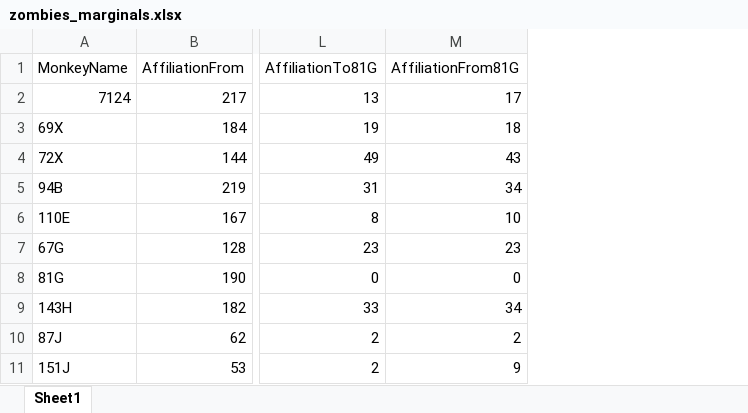
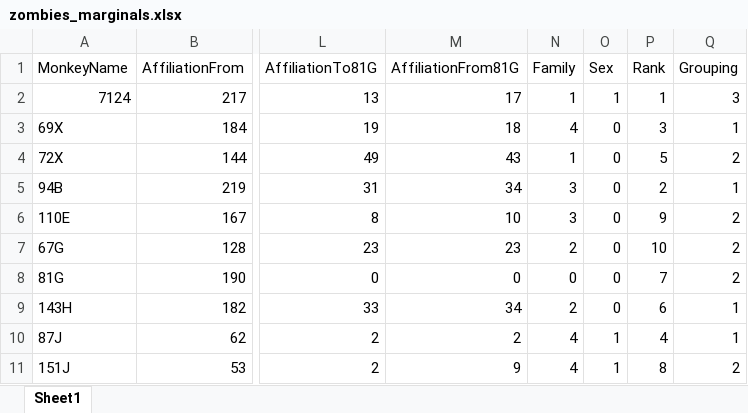
Before and after one commit to EdConnorLab/Julie, an Excel workbook: social_data/zombies_social_data/zombies_marginals.xlsx, sheet Sheet1, drawn as a sheet; only a part is shown, gaps mark what is left out; values as stored, in another font and other column widths than the file's, no borders; the diff names each change by its address in the sheet, - before the commit and + after, or states it on an @@ line.

Commit message:
adding zombies_marginals.xlsx and zombies_marginals_without_cortana.xlsx

```diff
--- a/social_data/zombies_social_data/zombies_marginals.xlsx (sheet Sheet1)
+++ b/social_data/zombies_social_data/zombies_marginals.xlsx (sheet Sheet1)
+column N (Family), rows 2-11: 1 | 4 | 1 | 3 | 3 | 2 | 0 | 2 | 4 | 4
+column O (Sex), rows 2-11: 1 | 0 | 0 | 0 | 0 | 0 | 0 | 0 | 1 | 1
+column P (Rank), rows 2-11: 1 | 3 | 5 | 2 | 9 | 10 | 7 | 6 | 4 | 8
+column Q (Grouping), rows 2-11: 3 | 1 | 2 | 1 | 2 | 2 | 2 | 1 | 1 | 2
```
Also changed, not shown: 1 other file.
